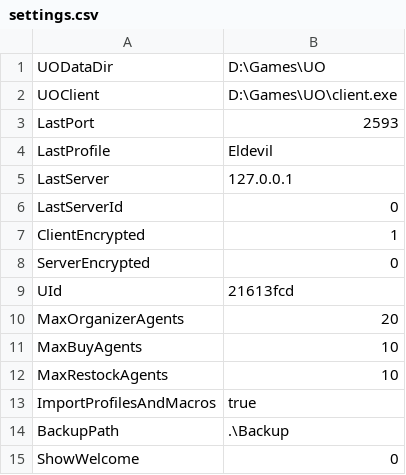
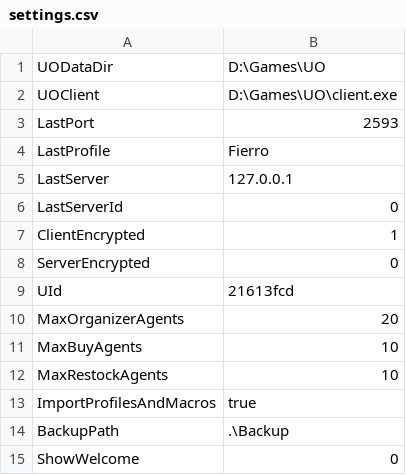
Before and after one commit to davidmae/outlands-data, a CSV file: Plugins/Assistant/settings.csv, drawn as a sheet.

```diff
--- a/Plugins/Assistant/settings.csv
+++ b/Plugins/Assistant/settings.csv
@@ -3,3 +3,3 @@ UOClient, D:\Games\UO\client.exe
 LastPort, 2593
-LastProfile, Eldevil
+LastProfile, Fierro
 LastServer, 127.0.0.1
```
Also changed, not shown: 35 other files.
